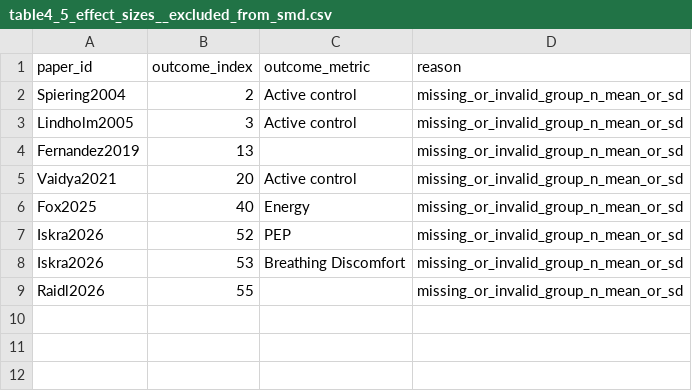
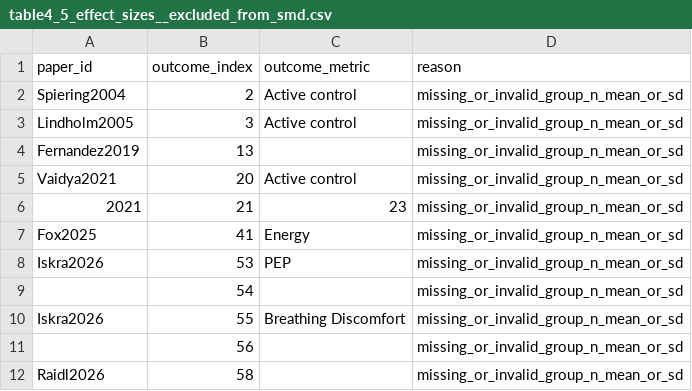
Before and after one commit to MVittu/AIK-SCR, a CSV file: outputs/tables/table4_5_effect_sizes__excluded_from_smd.csv, drawn as a sheet.

```diff
--- a/outputs/tables/table4_5_effect_sizes__excluded_from_smd.csv
+++ b/outputs/tables/table4_5_effect_sizes__excluded_from_smd.csv
@@ -5,5 +5,8 @@ Fernandez2019,13,,missing_or_invalid_group_n_mean_or_sd
 Vaidya2021,20,Active control,missing_or_invalid_group_n_mean_or_sd
-Fox2025,40,Energy,missing_or_invalid_group_n_mean_or_sd
-Iskra2026,52,PEP,missing_or_invalid_group_n_mean_or_sd
-Iskra2026,53,Breathing Discomfort,missing_or_invalid_group_n_mean_or_sd
-Raidl2026,55,,missing_or_invalid_group_n_mean_or_sd
+2021,21,23,missing_or_invalid_group_n_mean_or_sd
+Fox2025,41,Energy,missing_or_invalid_group_n_mean_or_sd
+Iskra2026,53,PEP,missing_or_invalid_group_n_mean_or_sd
+,54,,missing_or_invalid_group_n_mean_or_sd
+Iskra2026,55,Breathing Discomfort,missing_or_invalid_group_n_mean_or_sd
+,56,,missing_or_invalid_group_n_mean_or_sd
+Raidl2026,58,,missing_or_invalid_group_n_mean_or_sd
```
Also changed, not shown: outputs/tables/data_quality_log.csv, outputs/tables/table1_bibliometric_methodological__sports.csv, 14 other files.
